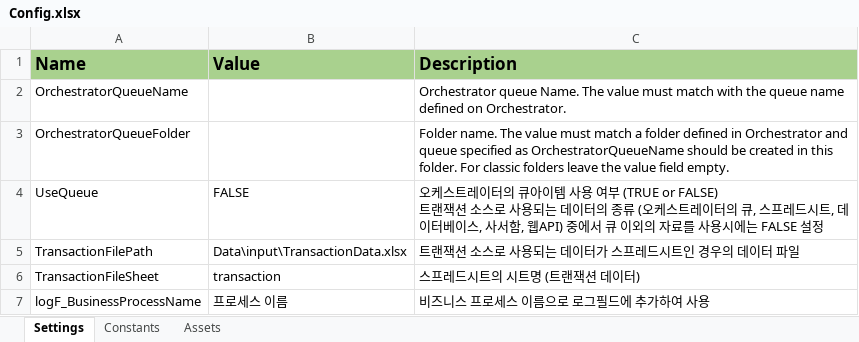
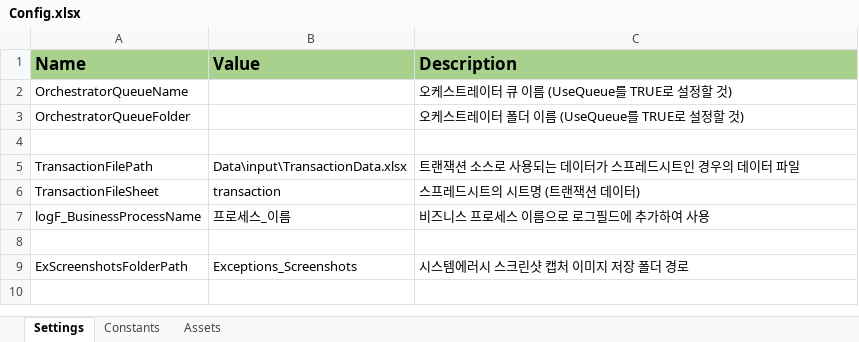
Before and after one commit to dexbob/RPA_Example, an Excel workbook: 00_KorREFramework/Data/Config.xlsx, sheet Settings, drawn as a sheet; values as stored, in another font and other column widths than the file's, no borders; ↵ is a line break in a cell; the diff names each change by its address in the sheet, - before the commit and + after, or states it on an @@ line.

```diff
--- a/00_KorREFramework/Data/Config.xlsx (sheet Settings)
+++ b/00_KorREFramework/Data/Config.xlsx (sheet Settings)
-C2 (Description): Orchestrator queue Name. The value must match with the queue name defined on Orchestrator.
+C2 (Description): 오케스트레이터 큐 이름 (UseQueue를 TRUE로 설정할 것)
-C3 (Description): Folder name. The value must match a folder defined in Orchestrator and queue specified as OrchestratorQueueName should be created in this folder. For classic folders leave the value field empty.
+C3 (Description): 오케스트레이터 폴더 이름 (UseQueue를 TRUE로 설정할 것)
-row 4: UseQueue | FALSE | 오케스트레이터의 큐아이템 사용 여부 (TRUE or FALSE) ↵ 트랜잭션 소스로 사용되는 데이터의 종류 (오케스트레이터의 큐, 스프레드시트, 데이터베이스, 사서함, 웹API) 중에서 큐 이외의 자료를 사용시에는 FALSE 설정
+row 4: (empty)
-B7 (Value): 프로세스 이름
+B7 (Value): 프로세스_이름
+row 8: (empty)
+row 9: ExScreenshotsFolderPath | Exceptions_Screenshots | 시스템에러시 스크린샷 캡처 이미지 저장 폴더 경로
```
Also changed, not shown: sheet Constants, 00_KorREFramework/Data/Input/TransactionData.xlsx, 9 other files.
